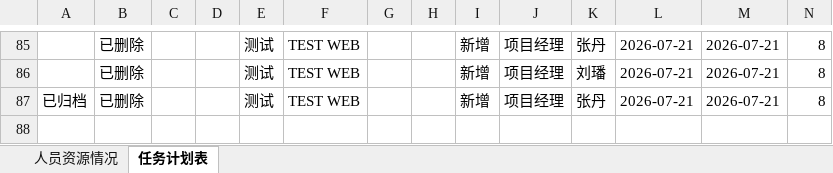
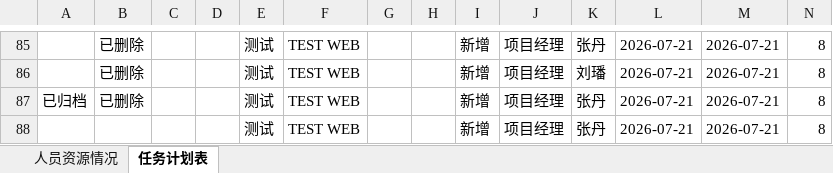
Before and after one commit to kill-Japanese/report-check, an Excel workbook: 超声波户表脚本.xlsx, sheet 任务计划表, drawn as a sheet; only a part is shown, gaps mark what is left out; values as stored, in another font and other column widths than the file's, no borders; rows hold the shown columns only; the diff names each change by its address in the sheet, - before the commit and + after, or states it on an @@ line.

Commit message:
[API同步] admin新增项目: TEST WEB - 2026-07-21 13:57:52

```diff
--- a/超声波户表脚本.xlsx (sheet 任务计划表)
+++ b/超声波户表脚本.xlsx (sheet 任务计划表)
+row 88:  |  |  |  | 测试 | TEST WEB |  |  | 新增 | 项目经理 | 张丹 | 2026-07-21 | 2026-07-21 | 8
```
